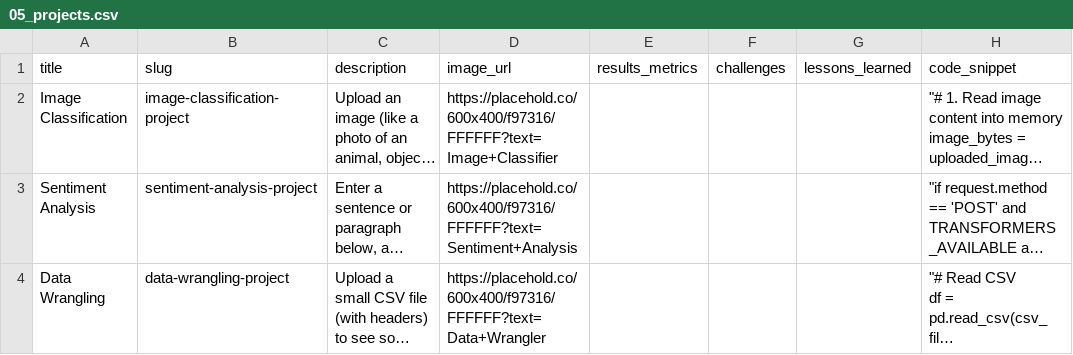
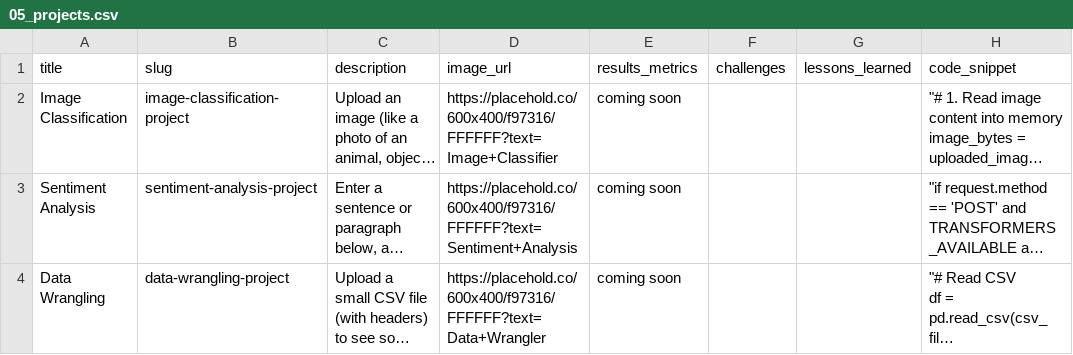
Before and after one commit to JPStone2022/django-portfolio-old, a CSV file: data_import/05_projects.csv, drawn as a sheet; only a part is shown; long unchanged cells end in …; the diff names each change by its address in the sheet, - before the commit and + after, or states it on an @@ line.

Commit message:
add project

```diff
--- a/data_import/05_projects.csv
+++ b/data_import/05_projects.csv
-E2:E4 (results_metrics): (empty)
+E2:E4 (results_metrics): coming soon
```
